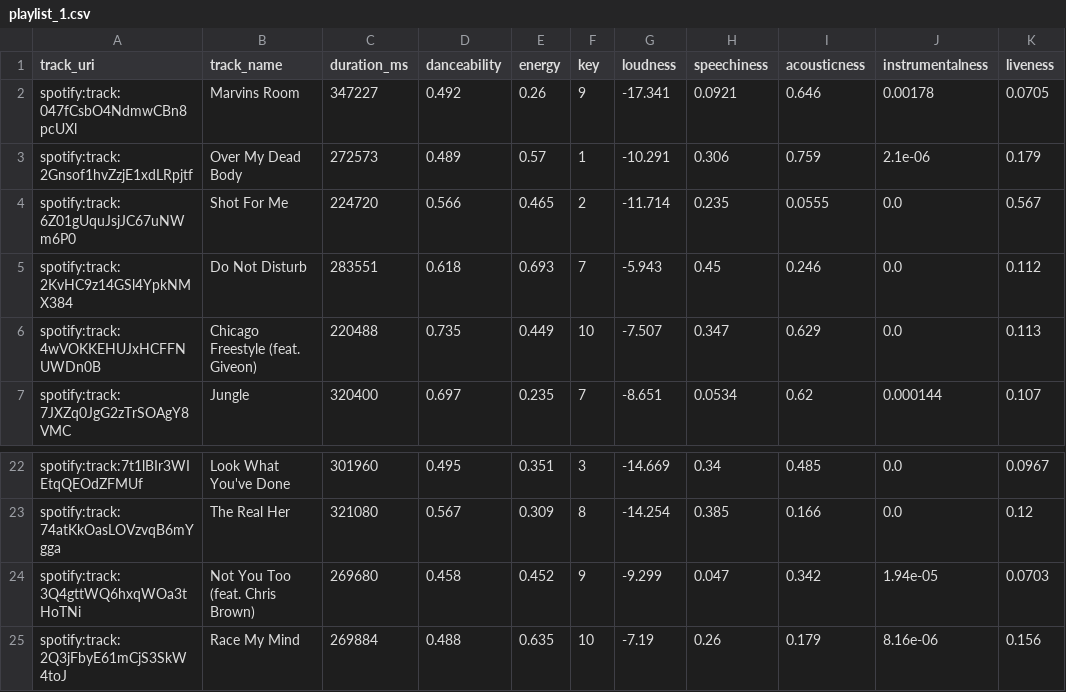
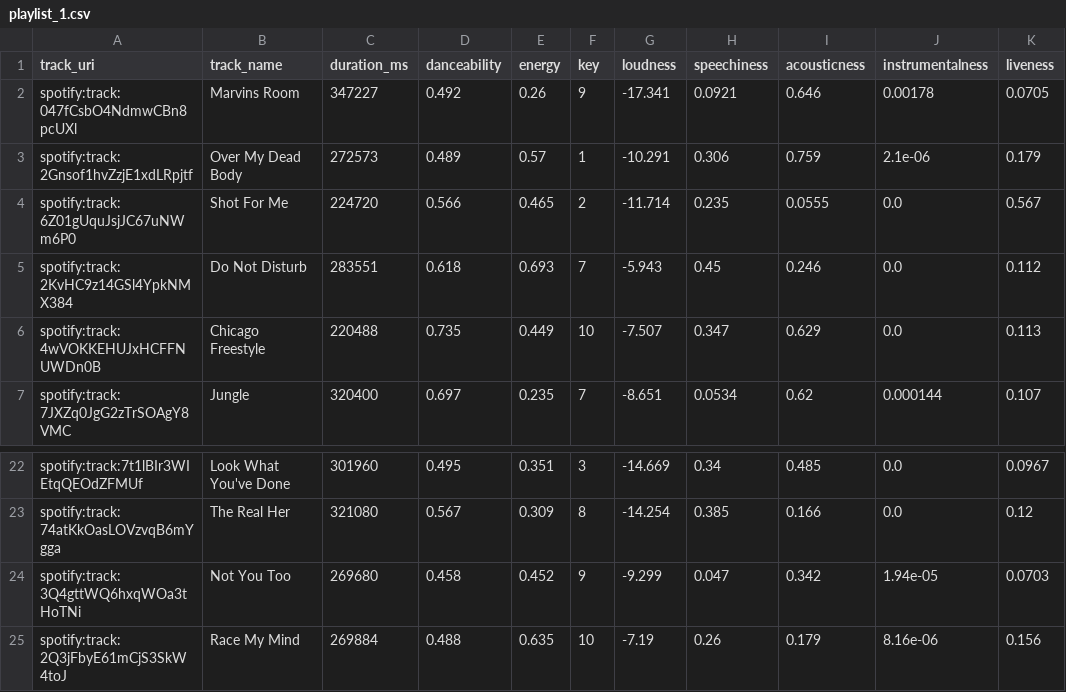
Before and after one commit to kevoinno/drake-recomendations, a CSV file: playlist_1.csv, drawn as a sheet; only a part is shown, gaps mark what is left out; the diff names each change by its address in the sheet, - before the commit and + after, or states it on an @@ line.

```diff
--- a/playlist_1.csv
+++ b/playlist_1.csv
-B6 (track_name): Chicago Freestyle (feat. Giveon)
+B6 (track_name): Chicago Freestyle
-B24 (track_name): Not You Too (feat. Chris Brown)
+B24 (track_name): Not You Too
```
Also changed, not shown: playlist_2.csv, playlist_3.csv, 6 other files.
